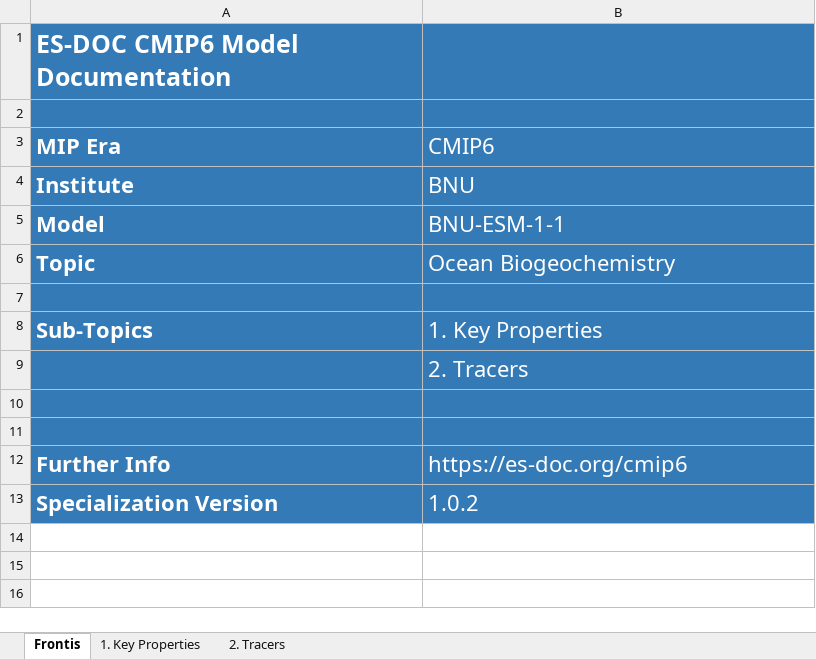
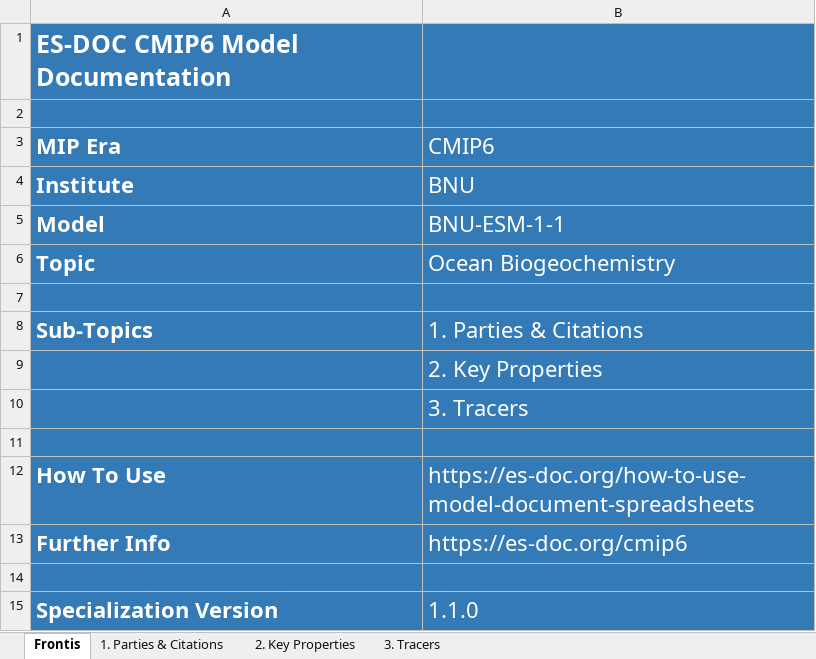
Before and after one commit to ES-DOC-INSTITUTIONAL/bnu, an Excel workbook: cmip6/models/bnu-esm-1-1/cmip6_bnu_bnu-esm-1-1_ocnbgchem.xlsx, sheet Frontis, drawn as a sheet; values as stored, in another font and other column widths than the file's, no borders; addresses are those after the commit; the diff names each change by its address in the sheet, - before the commit and + after, or states it on an @@ line.

Commit message:
latest-spreadsheets

```diff
--- a/cmip6/models/bnu-esm-1-1/cmip6_bnu_bnu-esm-1-1_ocnbgchem.xlsx (sheet Frontis)
+++ b/cmip6/models/bnu-esm-1-1/cmip6_bnu_bnu-esm-1-1_ocnbgchem.xlsx (sheet Frontis)
-sheet tab: 1. Key Properties
+sheet tab: 1. Parties & Citations
-sheet tab: 2. Tracers
+sheet tab: 2. Key Properties
+sheet tab: 3. Tracers
-B8 (CMIP6): 1. Key Properties
+B8 (CMIP6): 1. Parties & Citations
-B9 (CMIP6): 2. Tracers
+B9 (CMIP6): 2. Key Properties
+row 10:  | 3. Tracers
+row 12: How To Use | https://es-doc.org/how-to-use-model-document-spreadsheets
@@ row 12 moved to row 13: Further Info @@
-B15 (CMIP6): 1.0.2
+B15 (CMIP6): 1.1.0
```
Also changed, not shown: sheet 2. Key Properties, sheet 1. Parties & Citations, hidden cells, cmip6/models/bnu-esm-1-1/cmip6_bnu_bnu-esm-1-1_aerosol.xlsx, cmip6/models/bnu-esm-1-1/cmip6_bnu_bnu-esm-1-1_atmos.xlsx, 4 other files.
